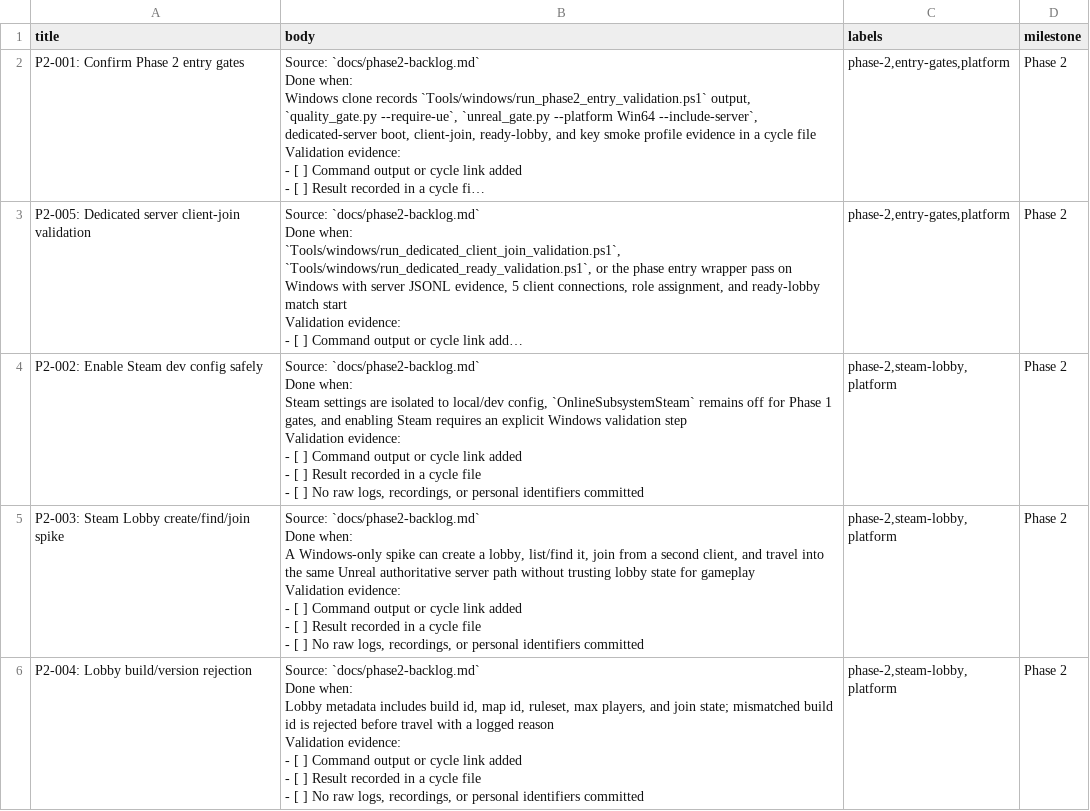
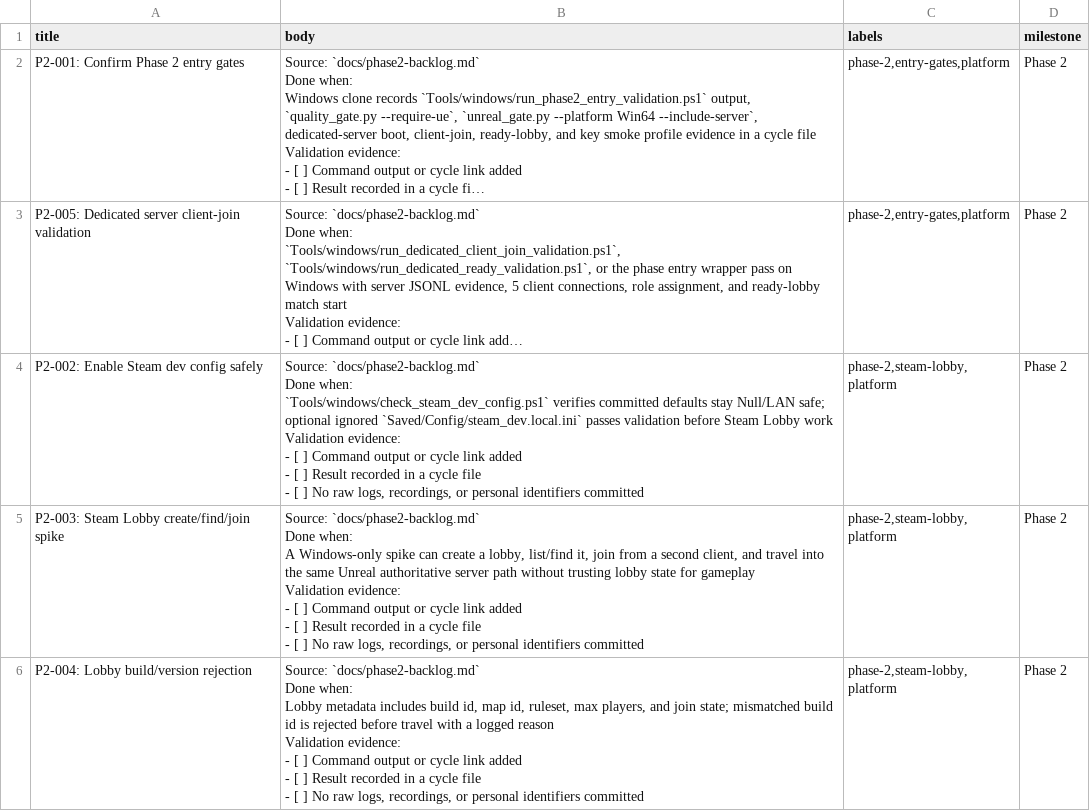
Before and after one commit to yhay81/dread-hunger-2, a CSV file: docs/issue-import/phase2-issues.csv, drawn as a sheet; only a part is shown; long unchanged cells end in …; ↵ is a line break in a cell; the diff names each change by its address in the sheet, - before the commit and + after, or states it on an @@ line.

Commit message:
Add Steam dev config safety gate

```diff
--- a/docs/issue-import/phase2-issues.csv
+++ b/docs/issue-import/phase2-issues.csv
-B4 (body): …Done when: ↵ Steam settings are isolated to local/dev config, `OnlineSubsystemSteam` remains off for Phase 1 gates, and enabling Steam requires an explicit Windows validation step ↵ Validation evidence:…
+B4 (body): …Done when: ↵ `Tools/windows/check_steam_dev_config.ps1` verifies committed defaults stay Null/LAN safe; optional ignored `Saved/Config/steam_dev.local.ini` passes validation before Steam Lobby work ↵ Validation evidence:…
```
Also changed, not shown: 11 other files.
